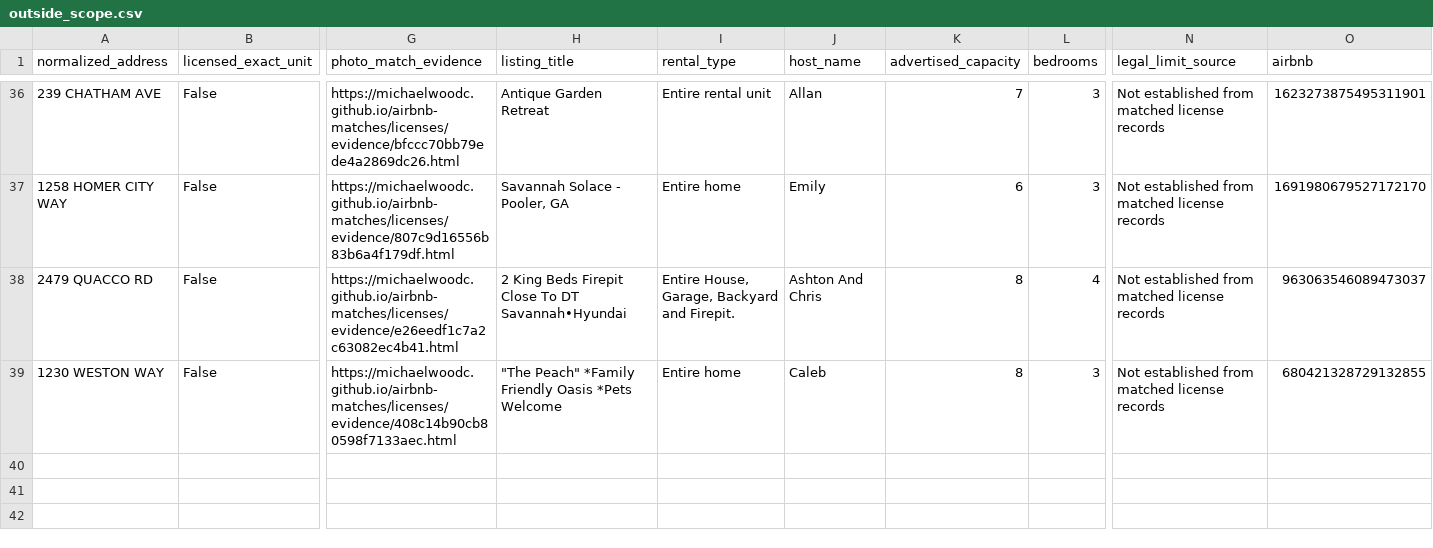
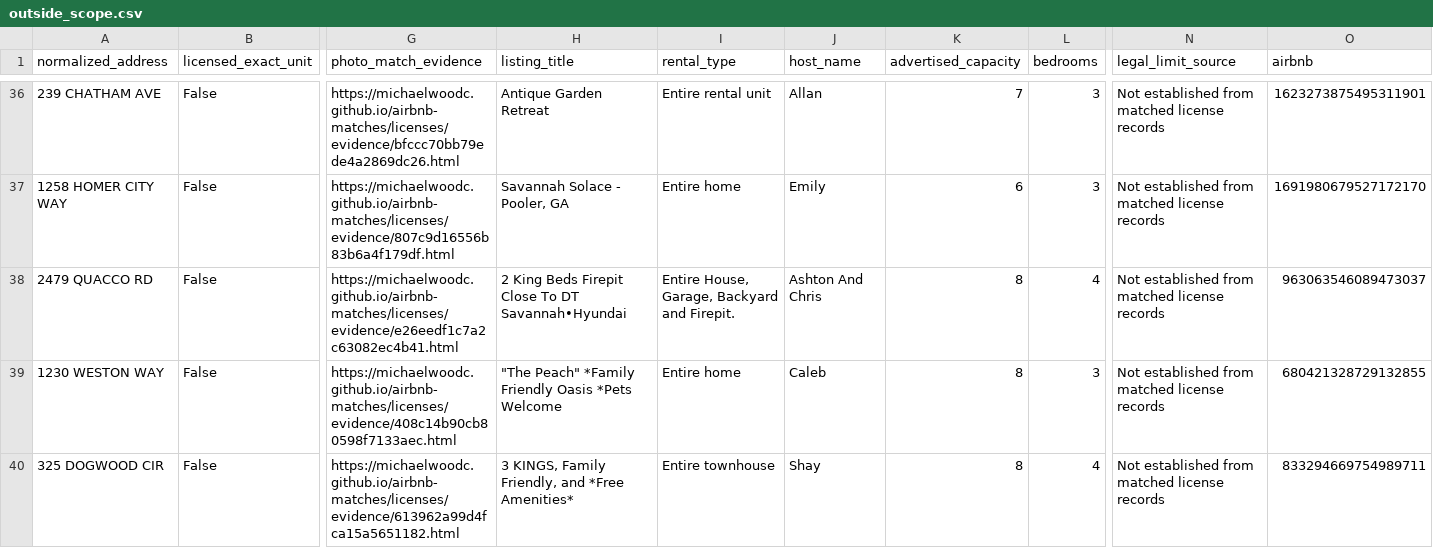
Before and after one commit to MichaelWoodc/airbnb-matches, a CSV file: licenses/outside_scope.csv, drawn as a sheet; only a part is shown, gaps mark what is left out; rows hold the shown columns only; the diff names each change by its address in the sheet, - before the commit and + after, or states it on an @@ line.

Commit message:
Update discovered property matches

```diff
--- a/licenses/outside_scope.csv
+++ b/licenses/outside_scope.csv
+row 40: 325 DOGWOOD CIR | False | https://michaelwoodc.github.io/airbnb-matches/licenses/evidence/613962a99d4fca15a5651182.html | 3 KINGS, Family Friendly, and *Free Amenities* | Entire townhouse | Shay | 8 | 4 | Not established from matched license records | 833294669754989711
```
Also changed, not shown: 10 other files.
